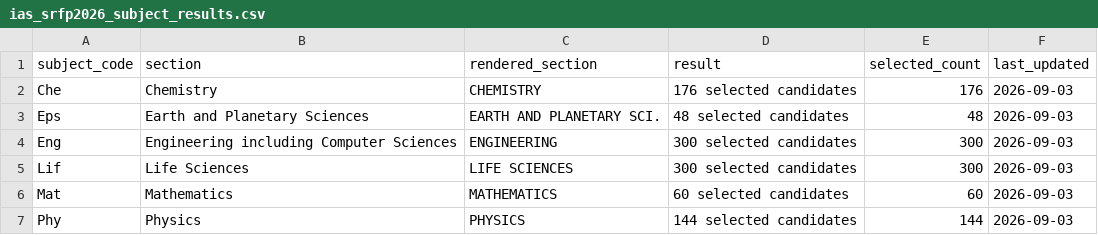
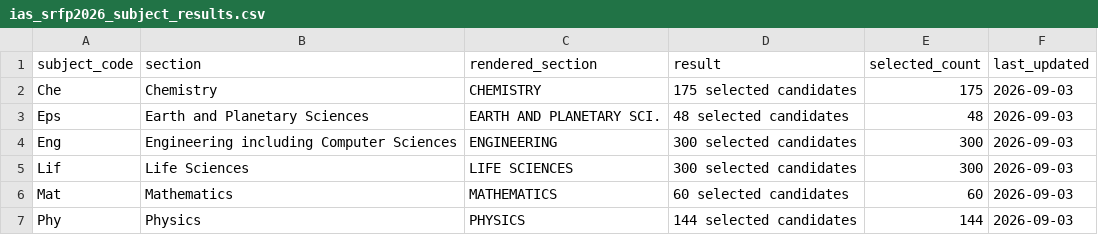
Before and after one commit to cneuralnetwork/ias-srfp-2026-dashboard, a CSV file: ias_srfp2026_subject_results.csv, drawn as a sheet.

```diff
--- a/ias_srfp2026_subject_results.csv
+++ b/ias_srfp2026_subject_results.csv
@@ -1,3 +1,3 @@
 subject_code,section,rendered_section,result,selected_count,last_updated
-Che,Chemistry,CHEMISTRY,176 selected candidates,176,2026-09-03
+Che,Chemistry,CHEMISTRY,175 selected candidates,175,2026-09-03
 Eps,Earth and Planetary Sciences,EARTH AND PLANETARY SCI.,48 selected candidates,48,2026-09-03
```
Also changed, not shown: ias_srfp2026_selected_people.csv, 1 other file.
